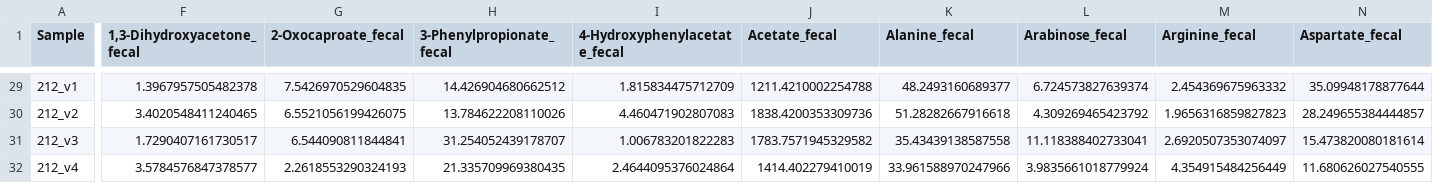
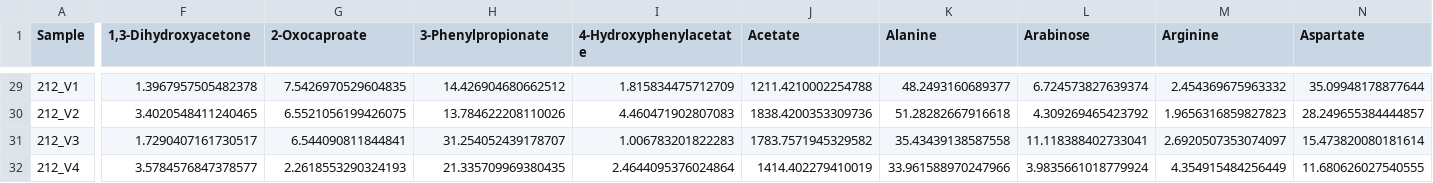
Before and after one commit to rforbiodatascience21/2021_group10_final_project, a TSV file: data/01_fecal_metabolites.tsv, drawn as a sheet; only a part is shown, gaps mark what is left out; the diff covers the shown part only; the diff names each change by its address in the sheet, - before the commit and + after, or states it on an @@ line.

```diff
--- a/data/01_fecal_metabolites.tsv
+++ b/data/01_fecal_metabolites.tsv
-F1: 1,3-Dihydroxyacetone_fecal
+F1: 1,3-Dihydroxyacetone
-G1: 2-Oxocaproate_fecal
+G1: 2-Oxocaproate
-H1: 3-Phenylpropionate_fecal
+H1: 3-Phenylpropionate
-I1: 4-Hydroxyphenylacetate_fecal
+I1: 4-Hydroxyphenylacetate
-J1: Acetate_fecal
+J1: Acetate
-K1: Alanine_fecal
+K1: Alanine
-L1: Arabinose_fecal
+L1: Arabinose
-M1: Arginine_fecal
+M1: Arginine
-N1: Aspartate_fecal
+N1: Aspartate
-A29 (Sample): 212_v1
+A29 (Sample): 212_V1
-A30 (Sample): 212_v2
+A30 (Sample): 212_V2
-A31 (Sample): 212_v3
+A31 (Sample): 212_V3
-A32 (Sample): 212_v4
+A32 (Sample): 212_V4
```
Also changed, not shown: 68 edited cells elsewhere in this file, data/01_serum_metabolites.tsv, data/01_urine_metabolites.tsv, 5 other files.
